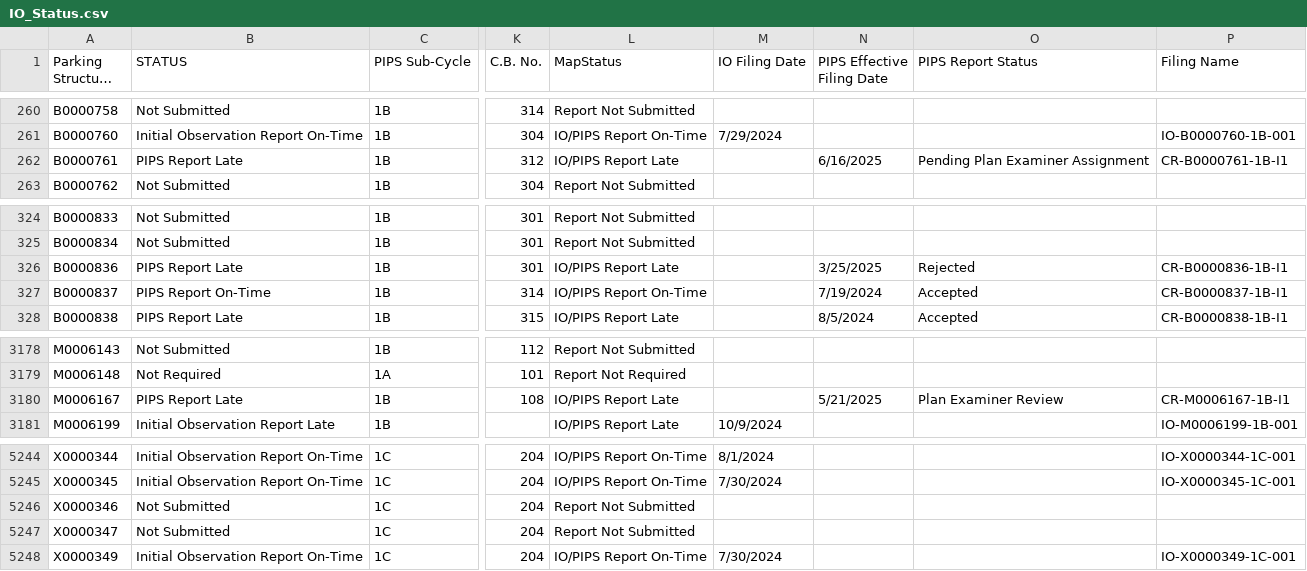
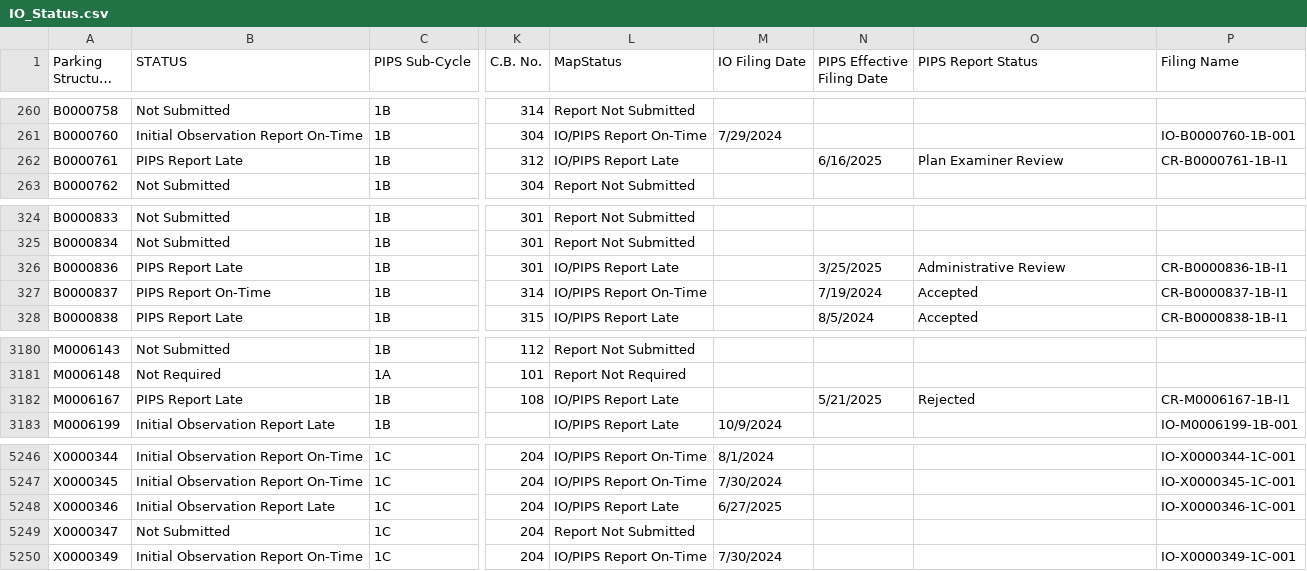
Before and after one commit to NYCDOB/ParkingStructures_InitialObservationReports, a CSV file: data/IO_Status.csv, drawn as a sheet; only a part is shown, gaps mark what is left out; long unchanged cells end in …; addresses are those after the commit; the diff covers the shown part only; the diff names each change by its address in the sheet, - before the commit and + after, or states it on an @@ line.

```diff
--- a/data/IO_Status.csv
+++ b/data/IO_Status.csv
-O262 (PIPS Report Status): Pending Plan Examiner Assignment
+O262 (PIPS Report Status): Plan Examiner Review
-O326 (PIPS Report Status): Rejected
+O326 (PIPS Report Status): Administrative Review
-O3182 (PIPS Report Status): Plan Examiner Review
+O3182 (PIPS Report Status): Rejected
-B5248 (STATUS): Not Submitted
+B5248 (STATUS): Initial Observation Report Late
-L5248 (MapStatus): Report Not Submitted
+L5248 (MapStatus): IO/PIPS Report Late
-M5248 (IO Filing Date): (empty)
+M5248 (IO Filing Date): 6/27/2025
-P5248 (Filing Name): (empty)
+P5248 (Filing Name): IO-X0000346-1C-001
```
Also changed, not shown: 2 added rows and 17 edited cells elsewhere in this file.
